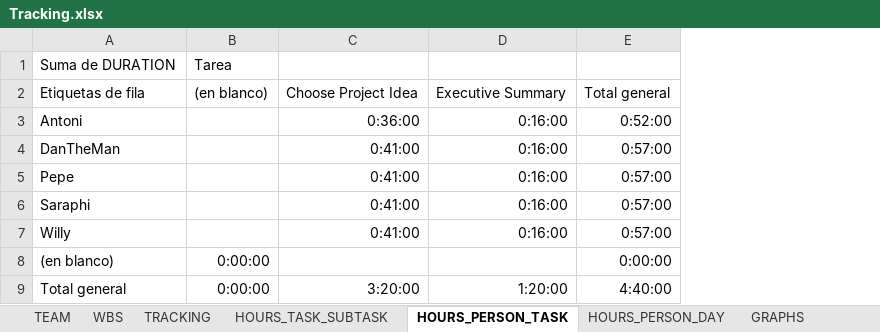
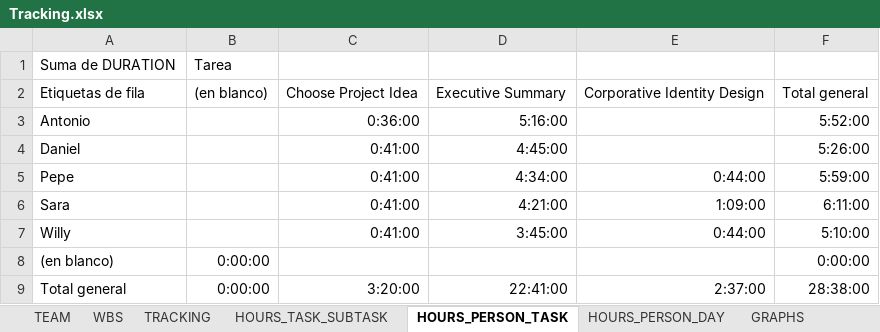
Before and after one commit to GangOfWarpigs/documentation, an Excel workbook: Tracking.xlsx, sheet HOURS_PERSON_TASK, drawn as a sheet; values as stored, in another font and other column widths than the file's, no borders; removed rows and columns are numbered as before the commit, all else as after; the diff names each change by its address in the sheet, - before the commit and + after, or states it on an @@ line.

```diff
--- a/Tracking.xlsx (sheet HOURS_PERSON_TASK)
+++ b/Tracking.xlsx (sheet HOURS_PERSON_TASK)
-column D, rows 2-9: Executive Summary | 0:16:00 | 0:16:00 | 0:16:00 | 0:16:00 | 0:16:00 |  | 1:20:00
-column E, rows 2-9: Total general | 0:52:00 | 0:57:00 | 0:57:00 | 0:57:00 | 0:57:00 | 0:00:00 | 4:40:00
+column D, rows 2-9: Executive Summary | 5:16:00 | 4:45:00 | 4:34:00 | 4:21:00 | 3:45:00 |  | 22:41:00
+column E, rows 2-9: Corporative Identity Design |  |  | 0:44:00 | 1:09:00 | 0:44:00 |  | 2:37:00
+column F, rows 2-9: Total general | 5:52:00 | 5:26:00 | 5:59:00 | 6:11:00 | 5:10:00 | 0:00:00 | 28:38:00
-A3: Antoni
+A3: Antonio
-A4: DanTheMan
+A4: Daniel
-A6: Saraphi
+A6: Sara
```
Also changed, not shown: sheet TRACKING, sheet WBS, sheet HOURS_PERSON_DAY, sheet HOURS_TASK_SUBTASK, sheet TEAM, charts or pictures.
